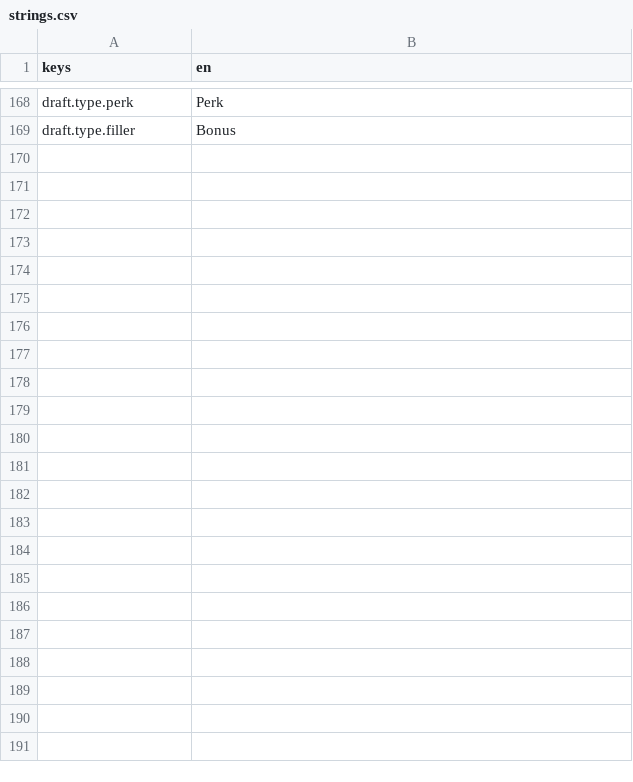
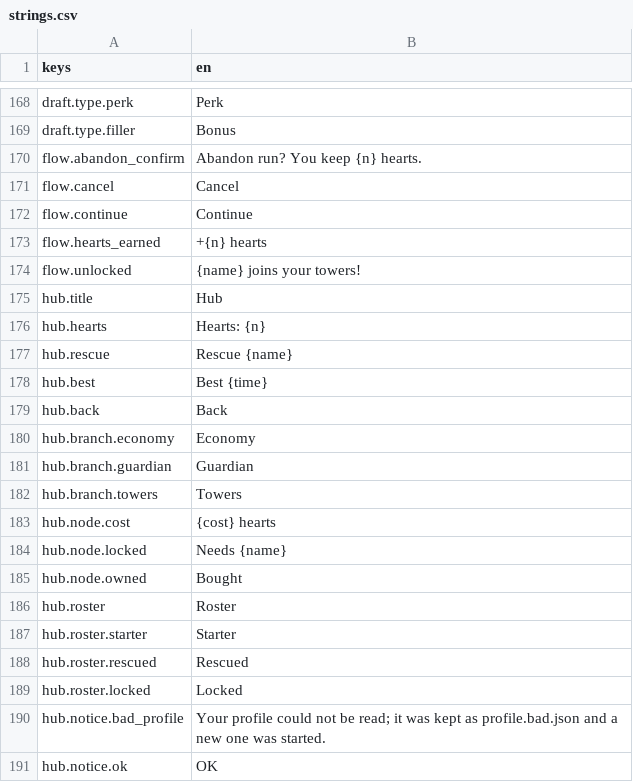
Before and after one commit to adrienlamotte/w-td, a CSV file: game/loc/strings.csv, drawn as a sheet; only a part is shown, gaps mark what is left out; the diff covers the shown part only.

```diff
--- a/game/loc/strings.csv
+++ b/game/loc/strings.csv
@@ -169 +169,23 @@ draft.type.perk,Perk
 draft.type.filler,Bonus
+flow.abandon_confirm,Abandon run? You keep {n} hearts.
+flow.cancel,Cancel
+flow.continue,Continue
+flow.hearts_earned,+{n} hearts
+flow.unlocked,{name} joins your towers!
+hub.title,Hub
+hub.hearts,Hearts: {n}
+hub.rescue,Rescue {name}
+hub.best,Best {time}
+hub.back,Back
+hub.branch.economy,Economy
+hub.branch.guardian,Guardian
+hub.branch.towers,Towers
+hub.node.cost,{cost} hearts
+hub.node.locked,Needs {name}
+hub.node.owned,Bought
+hub.roster,Roster
+hub.roster.starter,Starter
+hub.roster.rescued,Rescued
+hub.roster.locked,Locked
+hub.notice.bad_profile,Your profile could not be read; it was kept as profile.bad.json and a new one was started.
+hub.notice.ok,OK
```
Also changed, not shown: 2 added rows and 2 removed rows elsewhere in this file, 31 other files.
